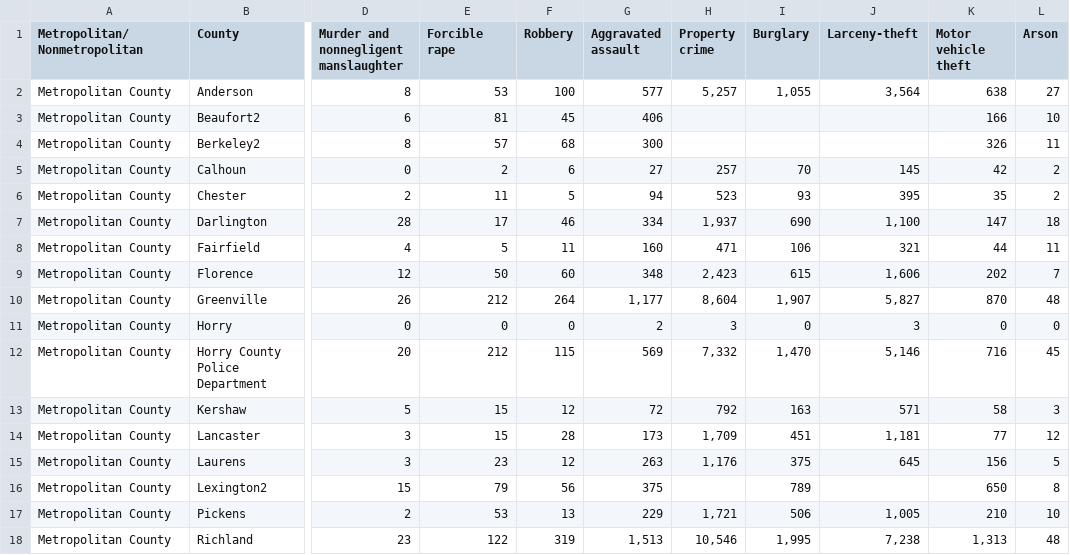
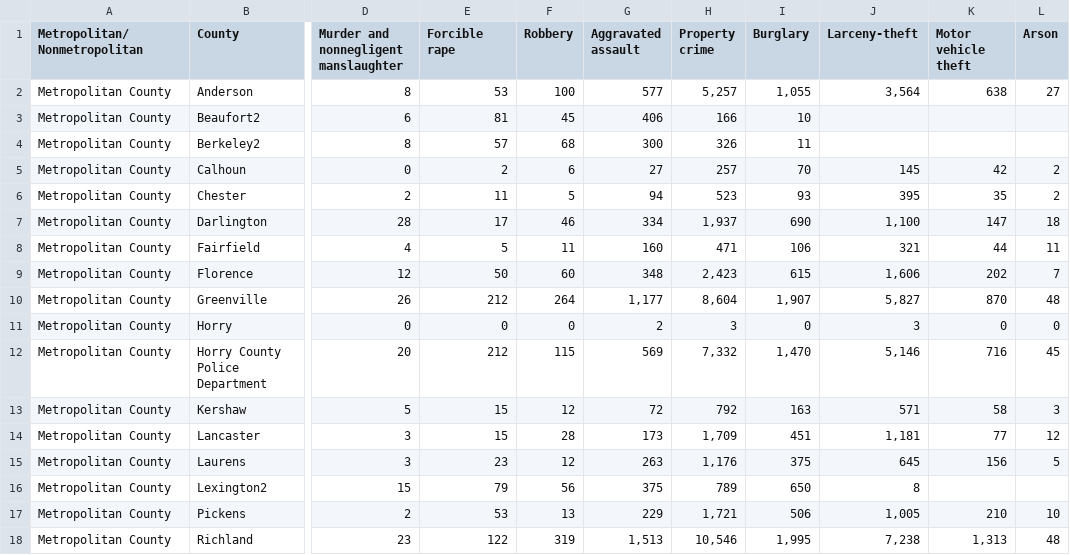
Before and after one commit to LawrenJ/LawrenJ, a CSV file: Project_1/Data/SC_County_Offenses_2017 - 17tbl10sc.csv, drawn as a sheet; only a part is shown, gaps mark what is left out; the diff names each change by its address in the sheet, - before the commit and + after, or states it on an @@ line.

```diff
--- a/Project_1/Data/SC_County_Offenses_2017 - 17tbl10sc.csv
+++ b/Project_1/Data/SC_County_Offenses_2017 - 17tbl10sc.csv
-H3 (Property crime): (empty)
+H3 (Property crime): 166
-I3 (Burglary): (empty)
+I3 (Burglary): 10
-K3 (Motor vehicle theft): 166
+K3 (Motor vehicle theft): (empty)
-L3 (Arson): 10
+L3 (Arson): (empty)
-H4 (Property crime): (empty)
+H4 (Property crime): 326
-I4 (Burglary): (empty)
+I4 (Burglary): 11
-K4 (Motor vehicle theft): 326
+K4 (Motor vehicle theft): (empty)
-L4 (Arson): 11
+L4 (Arson): (empty)
-H16 (Property crime): (empty)
+H16 (Property crime): 789
-I16 (Burglary): 789
+I16 (Burglary): 650
-J16 (Larceny-theft): (empty)
+J16 (Larceny-theft): 8
-K16 (Motor vehicle theft): 650
+K16 (Motor vehicle theft): (empty)
-L16 (Arson): 8
+L16 (Arson): (empty)
```
Also changed, not shown: Project_1/Data/SC_County_Offenses_2013 - 13tbl10sc.csv, Project_1/Data/SC_County_Offenses_2014 - 14tbl10sc.csv, 2 other files.
